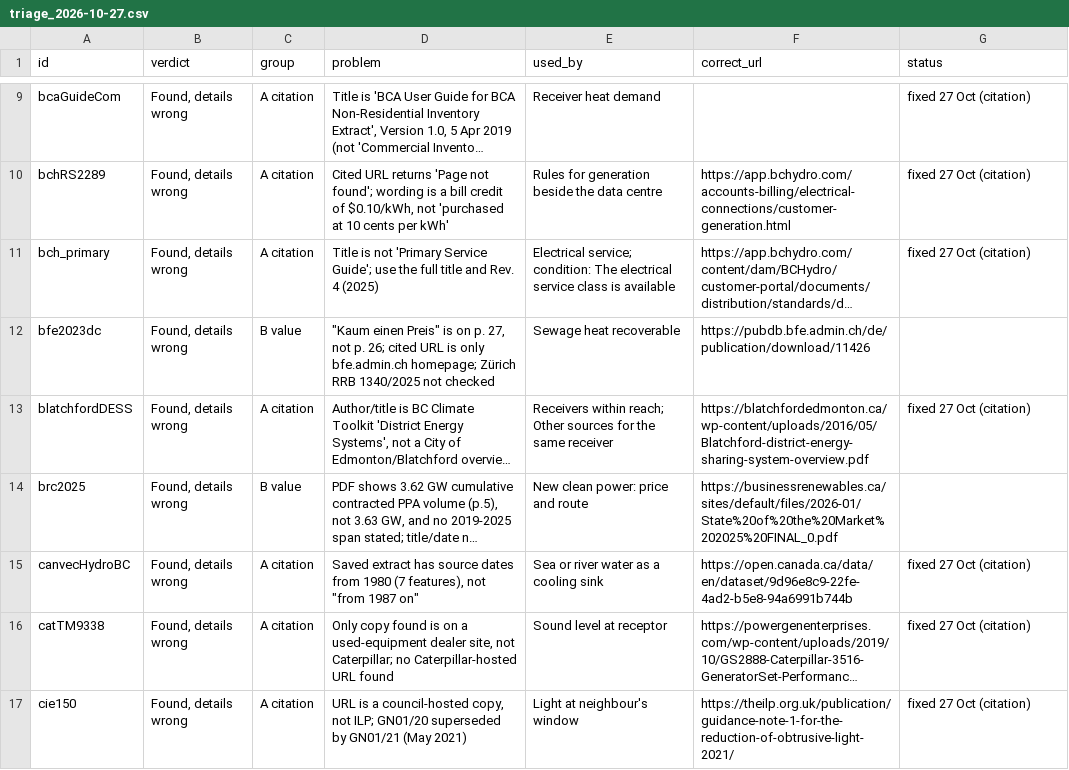
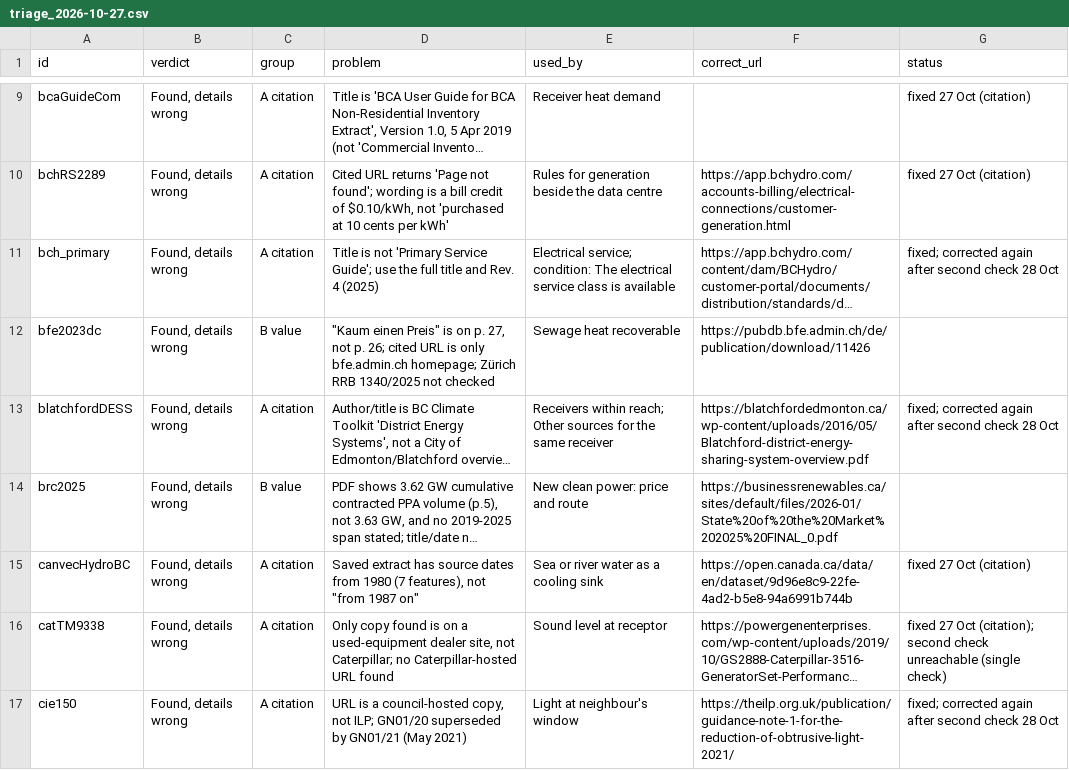
Before and after one commit to JennaBruggeman/beyond-data-siting-tool, a CSV file: checks/sweep/triage_2026-10-27.csv, drawn as a sheet; only a part is shown, gaps mark what is left out; long unchanged cells end in …; the diff covers the shown part only; the diff names each change by its address in the sheet, - before the commit and + after, or states it on an @@ line.

```diff
--- a/checks/sweep/triage_2026-10-27.csv
+++ b/checks/sweep/triage_2026-10-27.csv
-G11 (status): fixed 27 Oct (citation)
+G11 (status): fixed; corrected again after second check 28 Oct
-G13 (status): fixed 27 Oct (citation)
+G13 (status): fixed; corrected again after second check 28 Oct
-G16 (status): fixed 27 Oct (citation)
+G16 (status): fixed 27 Oct (citation); second check unreachable (single check)
-G17 (status): fixed 27 Oct (citation)
+G17 (status): fixed; corrected again after second check 28 Oct
```
Also changed, not shown: 29 edited cells elsewhere in this file, 16 other files.
